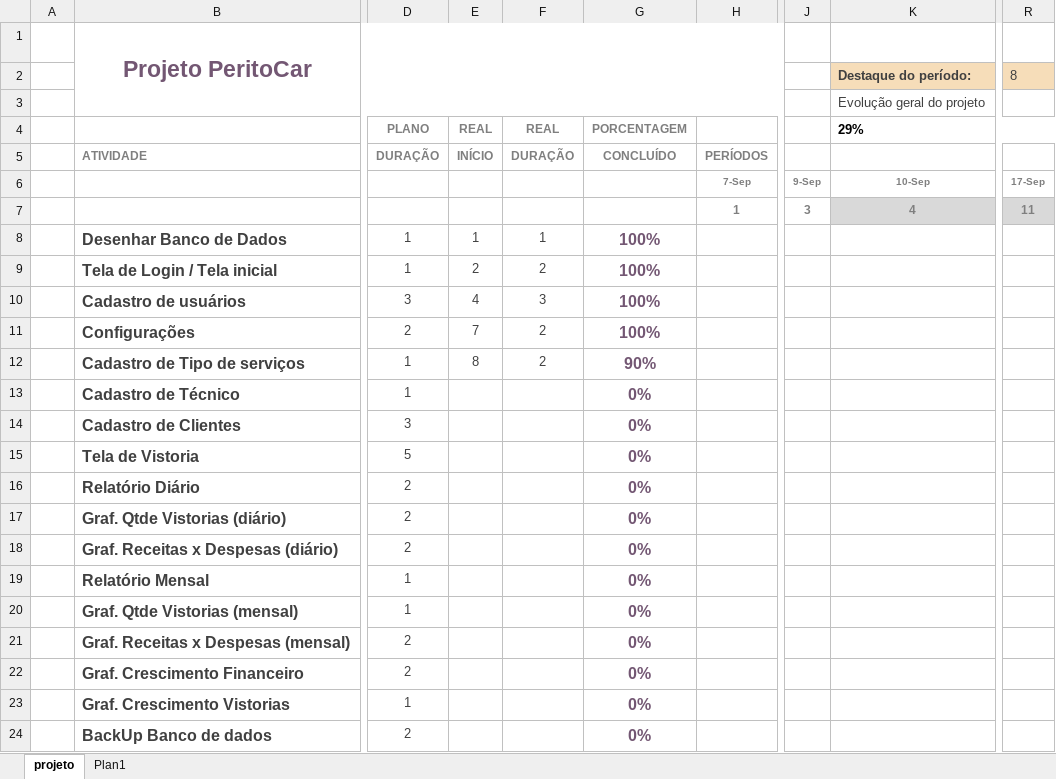
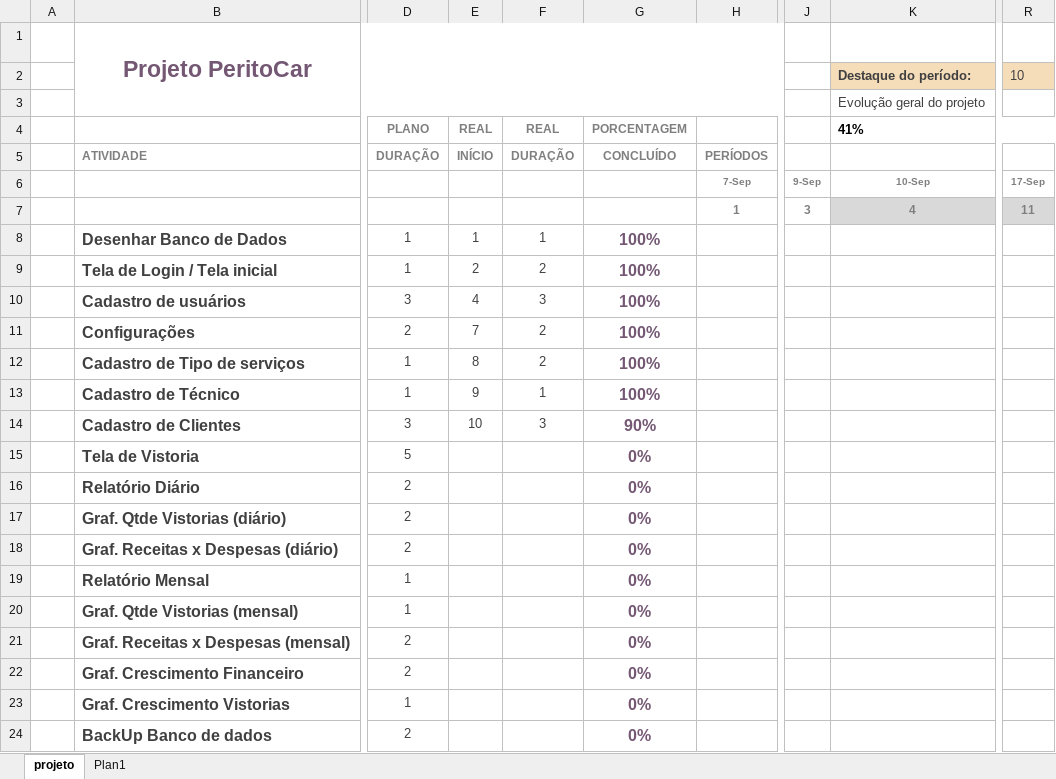
Before and after one commit to EdersF/PeritoCar, an Excel workbook: Cronograma.xlsx, sheet projeto, drawn as a sheet; only a part is shown, gaps mark what is left out; values as stored, in another font and other column widths than the file's, no borders; charts and pictures and conditional formats not drawn; the diff names each change by its address in the sheet, - before the commit and + after, or states it on an @@ line.

```diff
--- a/Cronograma.xlsx (sheet projeto)
+++ b/Cronograma.xlsx (sheet projeto)
-R2: 8
+R2: 10
-K4 (Destaque do período:): 29%
+K4 (Destaque do período:): 41%
-G12: 90%
+G12: 100%
-E13: (empty)
+E13: 9
-F13: (empty)
+F13: 1
-G13: 0%
+G13: 100%
-E14: (empty)
+E14: 10
-F14: (empty)
+F14: 3
-G14: 0%
+G14: 90%
```
Also changed, not shown: 13 other files.
